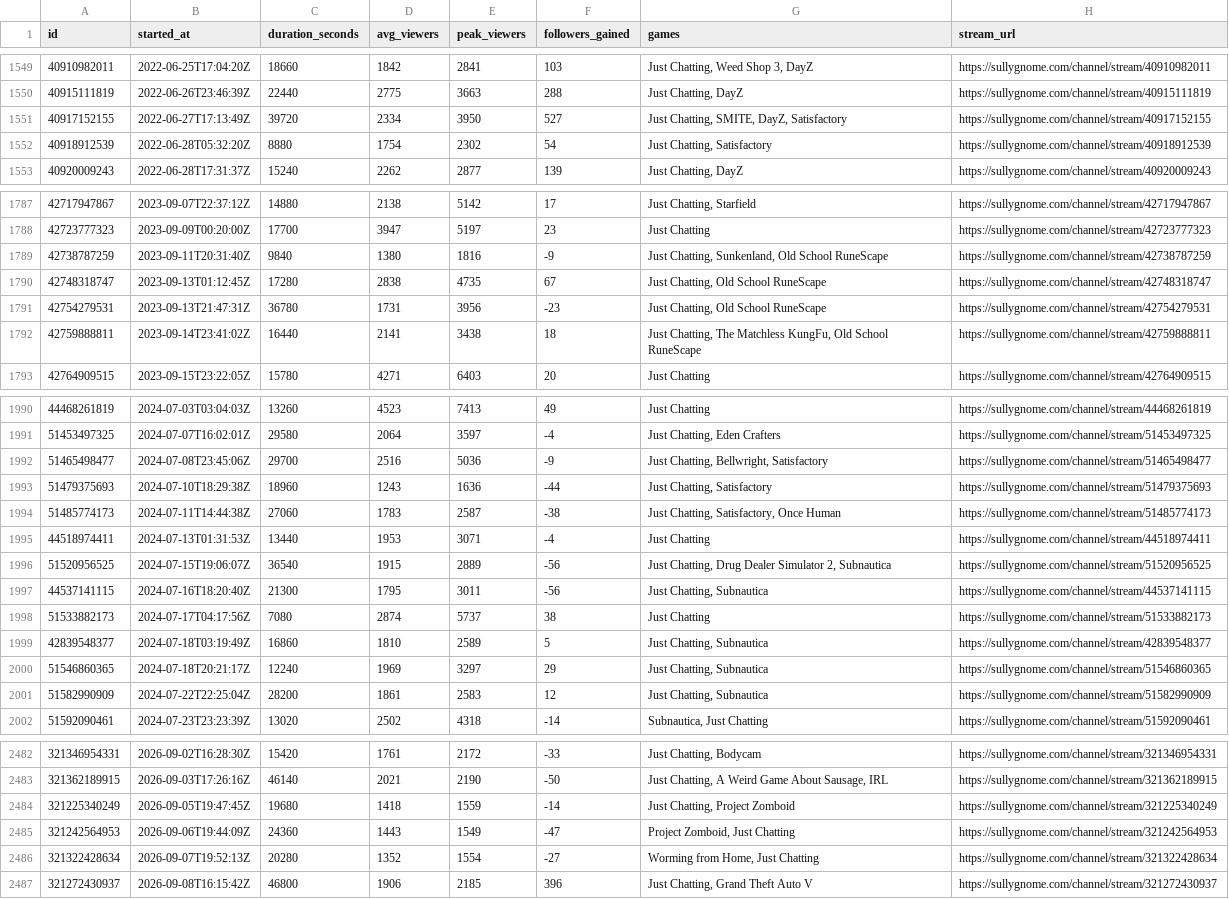
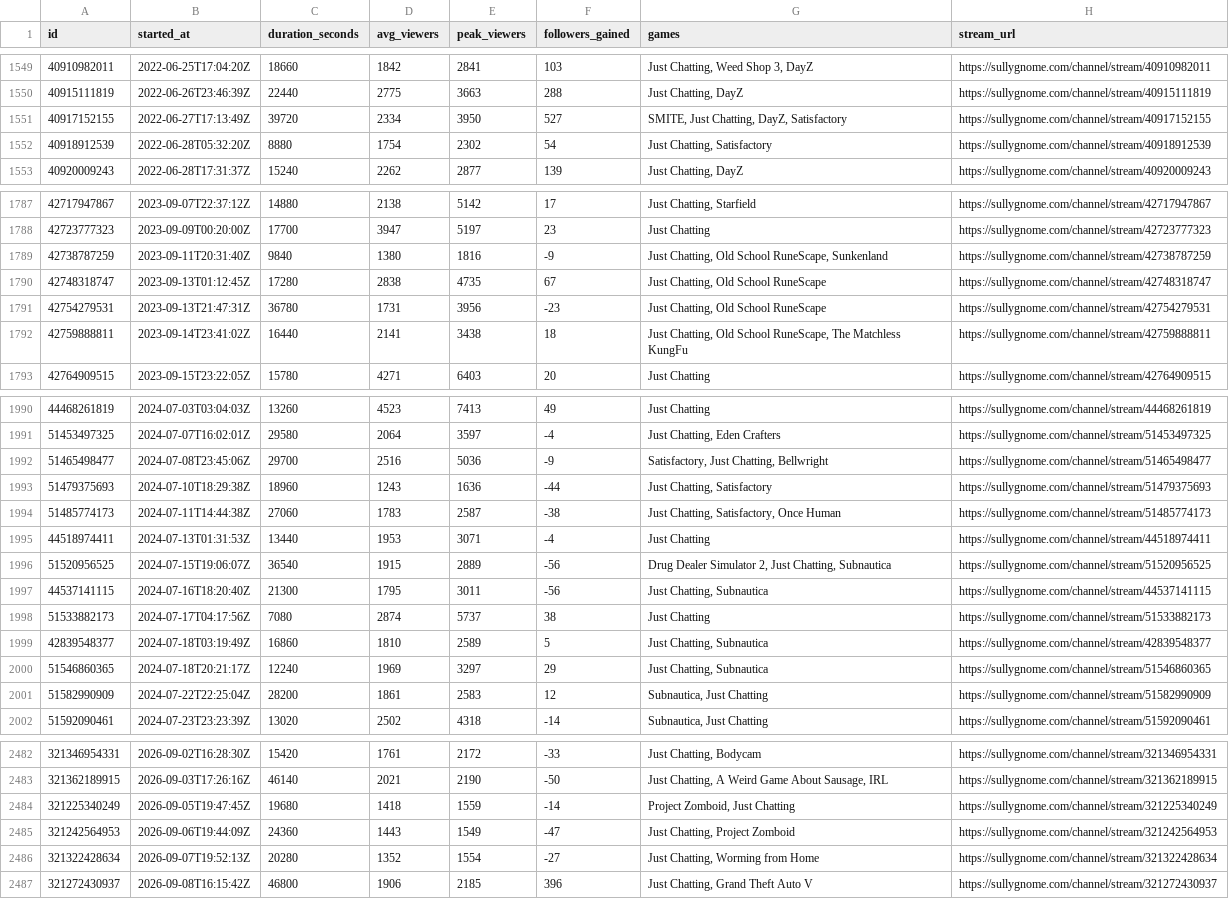
Before and after one commit to sardistic/cyr, a CSV file: data/sully-streams.csv, drawn as a sheet; only a part is shown, gaps mark what is left out; the diff covers the shown part only.

```diff
--- a/data/sully-streams.csv
+++ b/data/sully-streams.csv
@@ -1550,3 +1550,3 @@ id,started_at,duration_seconds,avg_viewers,peak_viewers,followers_gained,games,s
 40915111819,2022-06-26T23:46:39Z,22440,2775,3663,288,"Just Chatting, DayZ",https://sullygnome.com/channel/stream/40915111819
-40917152155,2022-06-27T17:13:49Z,39720,2334,3950,527,"Just Chatting, SMITE, DayZ, Satisfactory",https://sullygnome.com/channel/stream/40917152155
+40917152155,2022-06-27T17:13:49Z,39720,2334,3950,527,"SMITE, Just Chatting, DayZ, Satisfactory",https://sullygnome.com/channel/stream/40917152155
 40918912539,2022-06-28T05:32:20Z,8880,1754,2302,54,"Just Chatting, Satisfactory",https://sullygnome.com/channel/stream/40918912539
@@ -1788,6 +1788,6 @@ id,started_at,duration_seconds,avg_viewers,peak_viewers,followers_gained,games,s
 42723777323,2023-09-09T00:20:00Z,17700,3947,5197,23,Just Chatting,https://sullygnome.com/channel/stream/42723777323
-42738787259,2023-09-11T20:31:40Z,9840,1380,1816,-9,"Just Chatting, Sunkenland, Old School RuneScape",https://sullygnome.com/channel/stream/42738787259
+42738787259,2023-09-11T20:31:40Z,9840,1380,1816,-9,"Just Chatting, Old School RuneScape, Sunkenland",https://sullygnome.com/channel/stream/42738787259
 42748318747,2023-09-13T01:12:45Z,17280,2838,4735,67,"Just Chatting, Old School RuneScape",https://sullygnome.com/channel/stream/42748318747
 42754279531,2023-09-13T21:47:31Z,36780,1731,3956,-23,"Just Chatting, Old School RuneScape",https://sullygnome.com/channel/stream/42754279531
-42759888811,2023-09-14T23:41:02Z,16440,2141,3438,18,"Just Chatting, The Matchless KungFu, Old School RuneScape",https://sullygnome.com/channel/stream/42759888811
+42759888811,2023-09-14T23:41:02Z,16440,2141,3438,18,"Just Chatting, Old School RuneScape, The Matchless KungFu",https://sullygnome.com/channel/stream/42759888811
 42764909515,2023-09-15T23:22:05Z,15780,4271,6403,20,Just Chatting,https://sullygnome.com/channel/stream/42764909515
@@ -1991,3 +1991,3 @@ id,started_at,duration_seconds,avg_viewers,peak_viewers,followers_gained,games,s
 51453497325,2024-07-07T16:02:01Z,29580,2064,3597,-4,"Just Chatting, Eden Crafters",https://sullygnome.com/channel/stream/51453497325
-51465498477,2024-07-08T23:45:06Z,29700,2516,5036,-9,"Just Chatting, Bellwright, Satisfactory",https://sullygnome.com/channel/stream/51465498477
+51465498477,2024-07-08T23:45:06Z,29700,2516,5036,-9,"Satisfactory, Just Chatting, Bellwright",https://sullygnome.com/channel/stream/51465498477
 51479375693,2024-07-10T18:29:38Z,18960,1243,1636,-44,"Just Chatting, Satisfactory",https://sullygnome.com/channel/stream/51479375693
@@ -1995,3 +1995,3 @@ id,started_at,duration_seconds,avg_viewers,peak_viewers,followers_gained,games,s
 44518974411,2024-07-13T01:31:53Z,13440,1953,3071,-4,Just Chatting,https://sullygnome.com/channel/stream/44518974411
-51520956525,2024-07-15T19:06:07Z,36540,1915,2889,-56,"Just Chatting, Drug Dealer Simulator 2, Subnautica",https://sullygnome.com/channel/stream/51520956525
+51520956525,2024-07-15T19:06:07Z,36540,1915,2889,-56,"Drug Dealer Simulator 2, Just Chatting, Subnautica",https://sullygnome.com/channel/stream/51520956525
 44537141115,2024-07-16T18:20:40Z,21300,1795,3011,-56,"Just Chatting, Subnautica",https://sullygnome.com/channel/stream/44537141115
@@ -2000,3 +2000,3 @@ id,started_at,duration_seconds,avg_viewers,peak_viewers,followers_gained,games,s
 51546860365,2024-07-18T20:21:17Z,12240,1969,3297,29,"Just Chatting, Subnautica",https://sullygnome.com/channel/stream/51546860365
-51582990909,2024-07-22T22:25:04Z,28200,1861,2583,12,"Just Chatting, Subnautica",https://sullygnome.com/channel/stream/51582990909
+51582990909,2024-07-22T22:25:04Z,28200,1861,2583,12,"Subnautica, Just Chatting",https://sullygnome.com/channel/stream/51582990909
 51592090461,2024-07-23T23:23:39Z,13020,2502,4318,-14,"Subnautica, Just Chatting",https://sullygnome.com/channel/stream/51592090461
@@ -2483,5 +2483,5 @@ id,started_at,duration_seconds,avg_viewers,peak_viewers,followers_gained,games,s
 321362189915,2026-09-03T17:26:16Z,46140,2021,2190,-50,"Just Chatting, A Weird Game About Sausage, IRL",https://sullygnome.com/channel/stream/321362189915
-321225340249,2026-09-05T19:47:45Z,19680,1418,1559,-14,"Just Chatting, Project Zomboid",https://sullygnome.com/channel/stream/321225340249
-321242564953,2026-09-06T19:44:09Z,24360,1443,1549,-47,"Project Zomboid, Just Chatting",https://sullygnome.com/channel/stream/321242564953
-321322428634,2026-09-07T19:52:13Z,20280,1352,1554,-27,"Worming from Home, Just Chatting",https://sullygnome.com/channel/stream/321322428634
+321225340249,2026-09-05T19:47:45Z,19680,1418,1559,-14,"Project Zomboid, Just Chatting",https://sullygnome.com/channel/stream/321225340249
+321242564953,2026-09-06T19:44:09Z,24360,1443,1549,-47,"Just Chatting, Project Zomboid",https://sullygnome.com/channel/stream/321242564953
+321322428634,2026-09-07T19:52:13Z,20280,1352,1554,-27,"Just Chatting, Worming from Home",https://sullygnome.com/channel/stream/321322428634
 321272430937,2026-09-08T16:15:42Z,46800,1906,2185,396,"Just Chatting, Grand Theft Auto V",https://sullygnome.com/channel/stream/321272430937
```
Also changed, not shown: 33 edited cells elsewhere in this file, data/exact-streams.csv, 2 other files.
